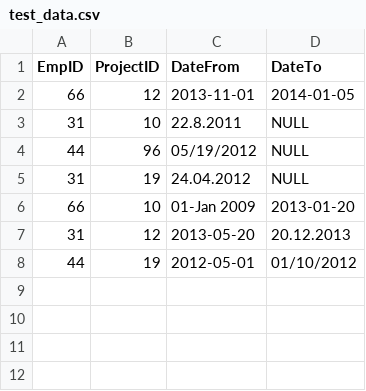
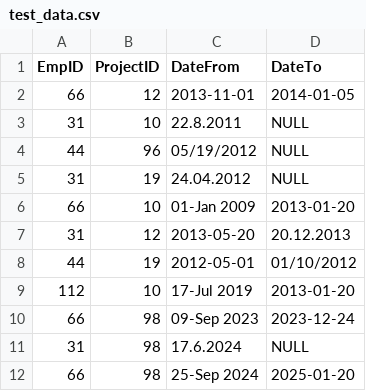
Before and after one commit to dveselinov-src/dimitar-akaliyski-employees, a CSV file: resources/test_data.csv, drawn as a sheet; the diff names each change by its address in the sheet, - before the commit and + after, or states it on an @@ line.

```diff
--- a/resources/test_data.csv
+++ b/resources/test_data.csv
+row 9: 112 | 10 | 17-Jul 2019 | 2013-01-20
+row 10: 66 | 98 | 09-Sep 2023 | 2023-12-24
+row 11: 31 | 98 | 17.6.2024 | NULL
+row 12: 66 | 98 | 25-Sep 2024 | 2025-01-20
```
Also changed, not shown: 5 other files.
